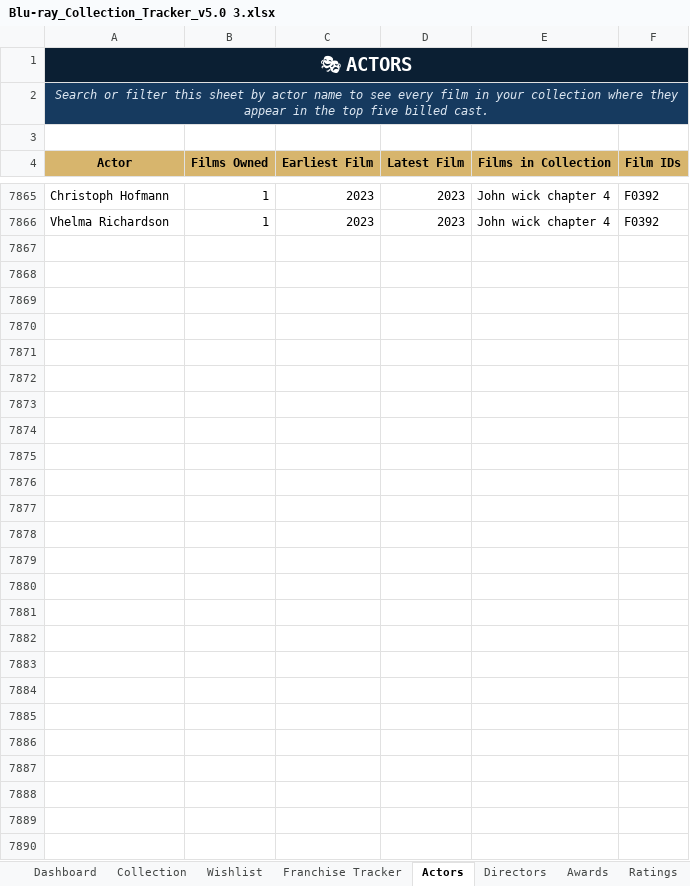
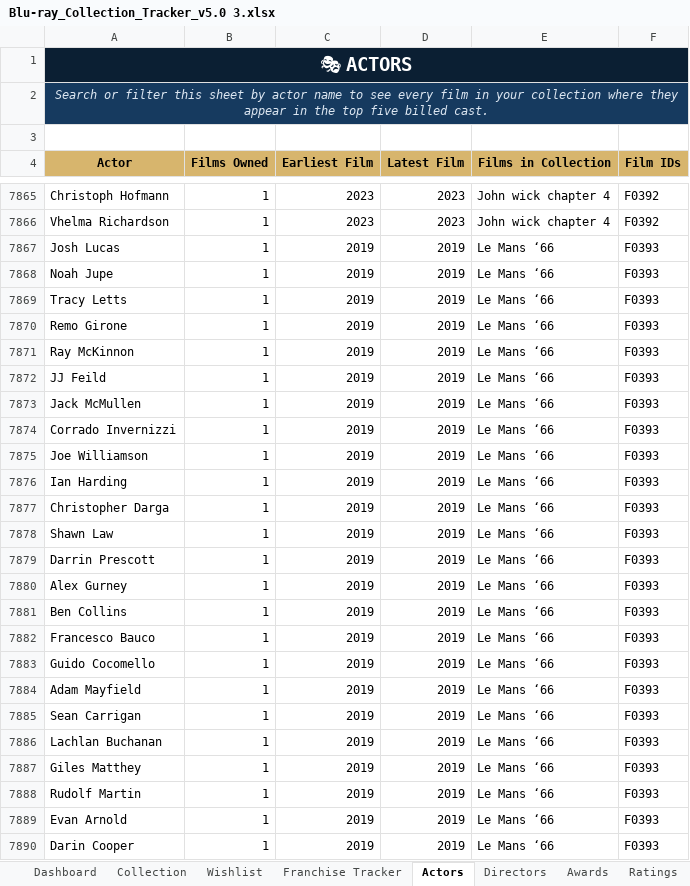
Before and after one commit to tingonting/Blu-ray-tracker, an Excel workbook: Blu-ray_Collection_Tracker_v5.0 3.xlsx, sheet Actors, drawn as a sheet; only a part is shown, gaps mark what is left out; values as stored, in another font and other column widths than the file's, no borders; the diff covers the shown part only; the diff names each change by its address in the sheet, - before the commit and + after, or states it on an @@ line.

```diff
--- a/Blu-ray_Collection_Tracker_v5.0 3.xlsx (sheet Actors)
+++ b/Blu-ray_Collection_Tracker_v5.0 3.xlsx (sheet Actors)
+row 7867: Josh Lucas | 1 | 2019 | 2019 | Le Mans ‘66 | F0393
+row 7868: Noah Jupe | 1 | 2019 | 2019 | Le Mans ‘66 | F0393
+row 7869: Tracy Letts | 1 | 2019 | 2019 | Le Mans ‘66 | F0393
+row 7870: Remo Girone | 1 | 2019 | 2019 | Le Mans ‘66 | F0393
+row 7871: Ray McKinnon | 1 | 2019 | 2019 | Le Mans ‘66 | F0393
+row 7872: JJ Feild | 1 | 2019 | 2019 | Le Mans ‘66 | F0393
+row 7873: Jack McMullen | 1 | 2019 | 2019 | Le Mans ‘66 | F0393
+row 7874: Corrado Invernizzi | 1 | 2019 | 2019 | Le Mans ‘66 | F0393
+row 7875: Joe Williamson | 1 | 2019 | 2019 | Le Mans ‘66 | F0393
+row 7876: Ian Harding | 1 | 2019 | 2019 | Le Mans ‘66 | F0393
+row 7877: Christopher Darga | 1 | 2019 | 2019 | Le Mans ‘66 | F0393
+row 7878: Shawn Law | 1 | 2019 | 2019 | Le Mans ‘66 | F0393
+row 7879: Darrin Prescott | 1 | 2019 | 2019 | Le Mans ‘66 | F0393
+row 7880: Alex Gurney | 1 | 2019 | 2019 | Le Mans ‘66 | F0393
+row 7881: Ben Collins | 1 | 2019 | 2019 | Le Mans ‘66 | F0393
+row 7882: Francesco Bauco | 1 | 2019 | 2019 | Le Mans ‘66 | F0393
+row 7883: Guido Cocomello | 1 | 2019 | 2019 | Le Mans ‘66 | F0393
+row 7884: Adam Mayfield | 1 | 2019 | 2019 | Le Mans ‘66 | F0393
+row 7885: Sean Carrigan | 1 | 2019 | 2019 | Le Mans ‘66 | F0393
+row 7886: Lachlan Buchanan | 1 | 2019 | 2019 | Le Mans ‘66 | F0393
+row 7887: Giles Matthey | 1 | 2019 | 2019 | Le Mans ‘66 | F0393
+row 7888: Rudolf Martin | 1 | 2019 | 2019 | Le Mans ‘66 | F0393
+row 7889: Evan Arnold | 1 | 2019 | 2019 | Le Mans ‘66 | F0393
+row 7890: Darin Cooper | 1 | 2019 | 2019 | Le Mans ‘66 | F0393
```
Also changed, not shown: 22 edited cells elsewhere in this sheet, sheet Collection, sheet Directors.
